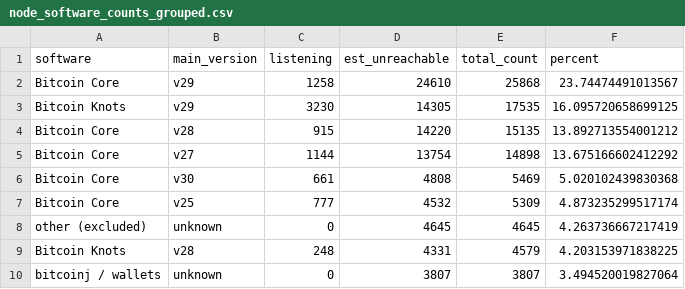
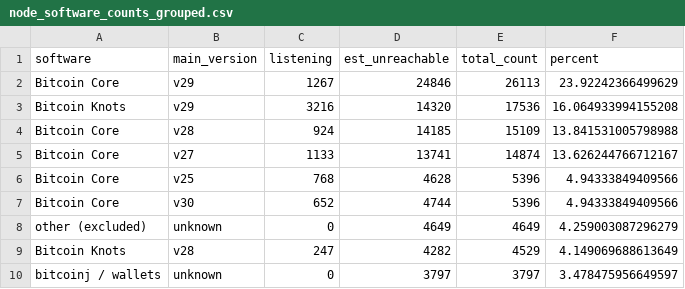
Before and after one commit to w-s-bitcoin/animations, a CSV file: assets/node_software_counts_grouped.csv, drawn as a sheet; only a part is shown; the diff covers the shown part only.

```diff
--- a/assets/node_software_counts_grouped.csv
+++ b/assets/node_software_counts_grouped.csv
@@ -1,10 +1,10 @@
 software,main_version,listening,est_unreachable,total_count,percent
-Bitcoin Core,v29,1258,24610,25868,23.74474491013567
-Bitcoin Knots,v29,3230,14305,17535,16.095720658699125
-Bitcoin Core,v28,915,14220,15135,13.892713554001212
-Bitcoin Core,v27,1144,13754,14898,13.675166602412292
-Bitcoin Core,v30,661,4808,5469,5.020102439830368
-Bitcoin Core,v25,777,4532,5309,4.873235299517174
-other (excluded),unknown,0,4645,4645,4.263736667217419
-Bitcoin Knots,v28,248,4331,4579,4.203153971838225
-bitcoinj / wallets,unknown,0,3807,3807,3.494520019827064
+Bitcoin Core,v29,1267,24846,26113,23.92242366499629
+Bitcoin Knots,v29,3216,14320,17536,16.064933994155208
+Bitcoin Core,v28,924,14185,15109,13.841531005798988
+Bitcoin Core,v27,1133,13741,14874,13.626244766712167
+Bitcoin Core,v25,768,4628,5396,4.94333849409566
+Bitcoin Core,v30,652,4744,5396,4.94333849409566
+other (excluded),unknown,0,4649,4649,4.259003087296279
+Bitcoin Knots,v28,247,4282,4529,4.149069688613649
+bitcoinj / wallets,unknown,0,3797,3797,3.478475956649597
```
Also changed, not shown: 3 added rows, 3 removed rows and 73 edited cells elsewhere in this file, assets/daily_price.csv, 36 other files.
